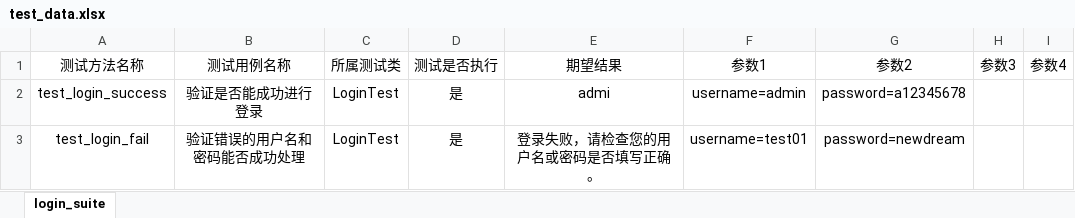
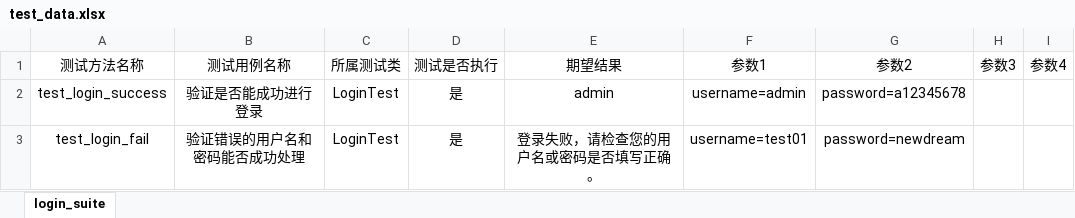
Before and after one commit to Mmeiapple/Pageopject_Framework, an Excel workbook: data/test_data.xlsx, sheet login_suite, drawn as a sheet; values as stored, in another font and other column widths than the file's, no borders; the diff names each change by its address in the sheet, - before the commit and + after, or states it on an @@ line.

```diff
--- a/data/test_data.xlsx (sheet login_suite)
+++ b/data/test_data.xlsx (sheet login_suite)
-E2: admi
+E2: admin
```
Also changed, not shown: 3 other files.
